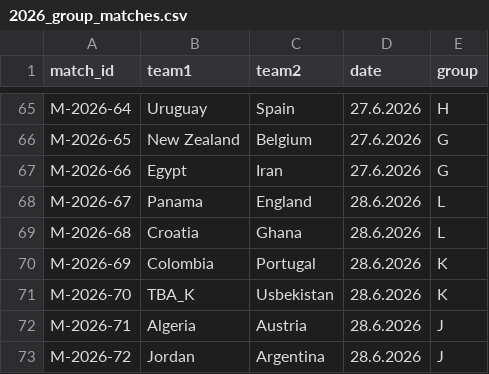
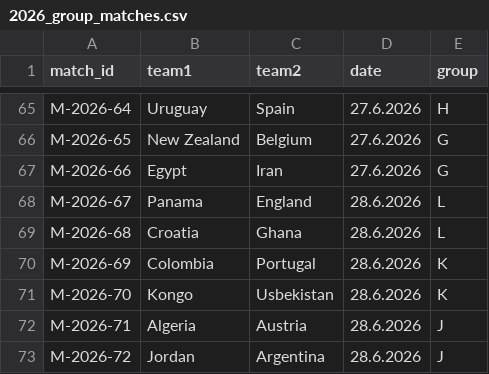
Before and after one commit to StephanieHhnbrg/worldcup_predictor, a CSV file: matches/2026_group_matches.csv, drawn as a sheet; only a part is shown, gaps mark what is left out; the diff covers the shown part only.

```diff
--- a/matches/2026_group_matches.csv
+++ b/matches/2026_group_matches.csv
@@ -70,3 +70,3 @@ M-2026-68,Croatia,Ghana,28.6.2026,L
 M-2026-69,Colombia,Portugal,28.6.2026,K
-M-2026-70,TBA_K,Usbekistan,28.6.2026,K
+M-2026-70,Kongo,Usbekistan,28.6.2026,K
 M-2026-71,Algeria,Austria,28.6.2026,J
```
Also changed, not shown: 21 edited cells elsewhere in this file, predictions/predictions_2026_group_matches.csv, predictions/predictions_2026_group_wins.csv, 11 other files.
